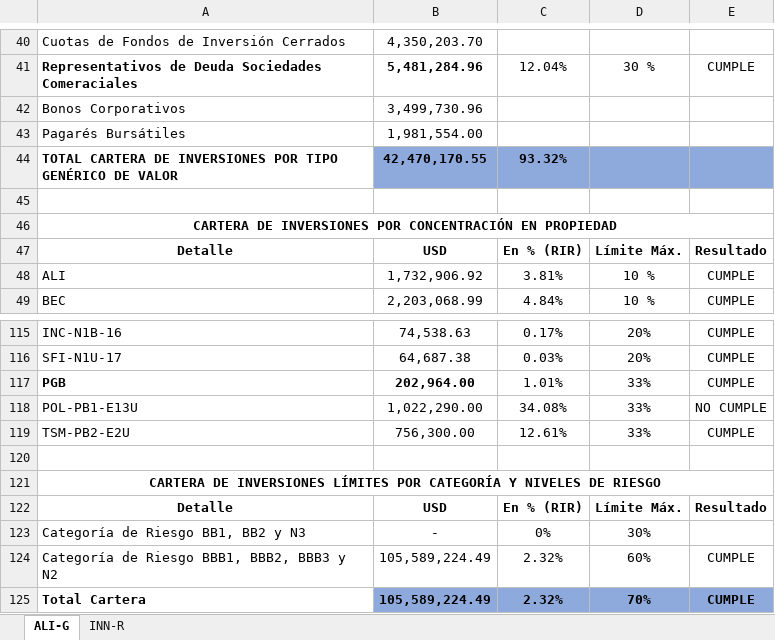
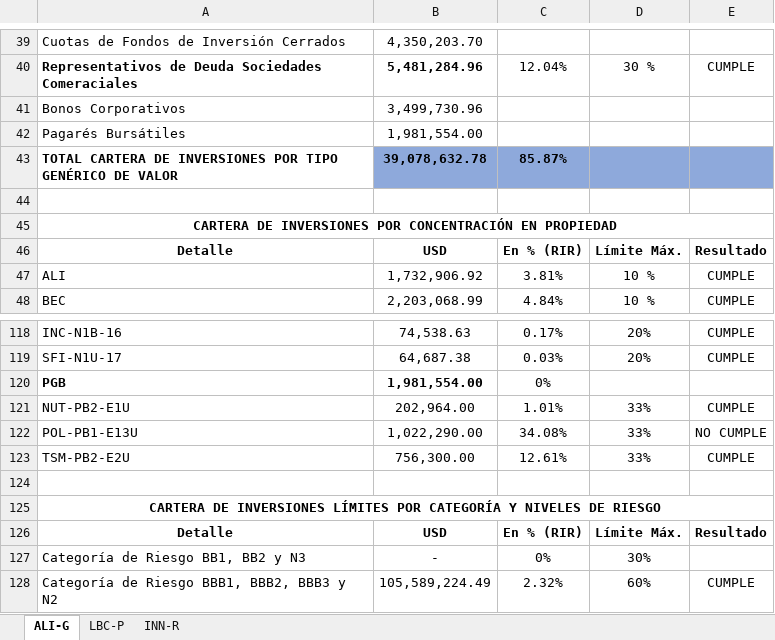
Before and after one commit to Navau/APSbackendNodeJS, an Excel workbook: reports/Reporte-APS-Mallas.xlsx, sheet ALI-G, drawn as a sheet; only a part is shown, gaps mark what is left out; the shorter side is filled out with more unchanged rows; values as stored, in another font and other column widths than the file's, no borders; addresses are those after the commit; the diff covers the shown part only; the diff names each change by its address in the sheet, - before the commit and + after, or states it on an @@ line.

```diff
--- a/reports/Reporte-APS-Mallas.xlsx (sheet ALI-G)
+++ b/reports/Reporte-APS-Mallas.xlsx (sheet ALI-G)
+sheet tab: LBC-P
-B43: 42,470,170.55
+B43: 39,078,632.78
-C43: 93.32%
+C43: 85.87%
+row 120: PGB | 1,981,554.00 | 0%
-A121: PGB
+A121: NUT-PB2-E1U
-A121:B121 bold: on
+A121:B121 bold: off
```
Also changed, not shown: 4 added rows, 1 removed row, 1 moved row, 4 edited cells and cell formats elsewhere in this sheet, sheet INN-R, 4 other files.
